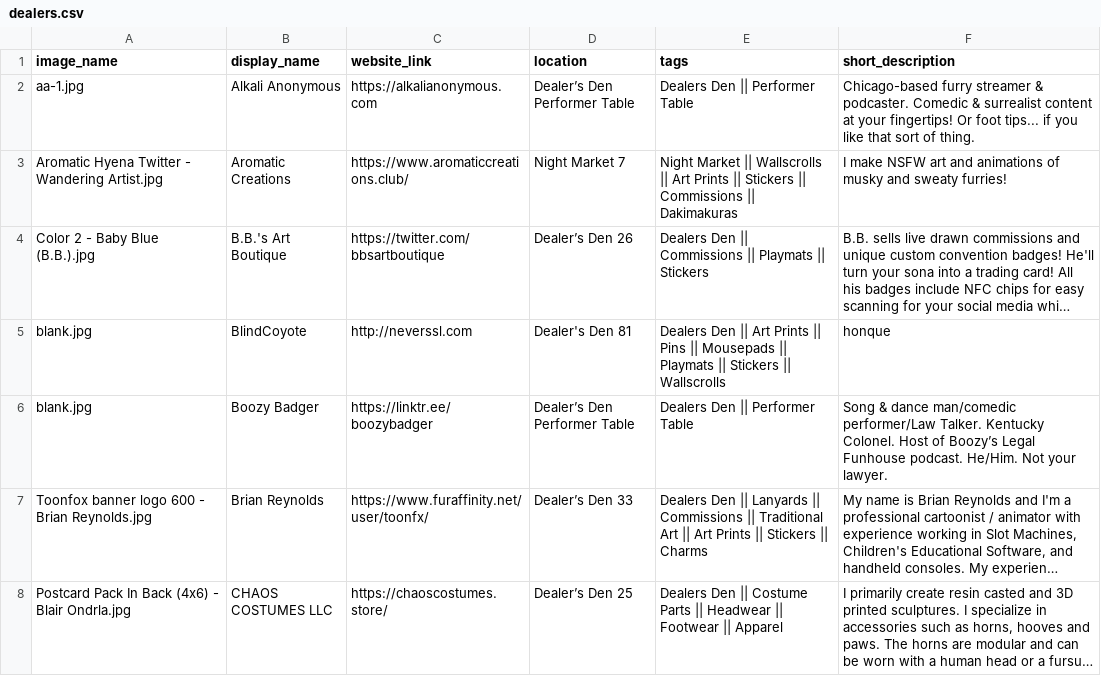
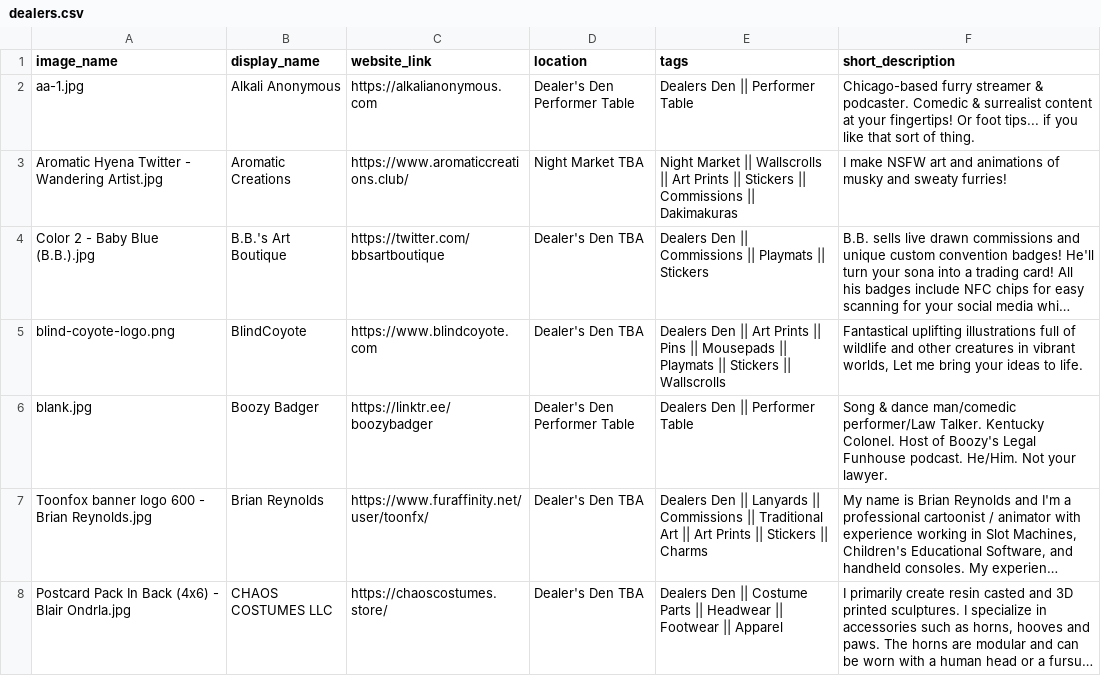
Before and after one commit to FurSquared/dealer-listing-page, a CSV file: data/dealers.csv, drawn as a sheet; only a part is shown; long unchanged cells end in …; the diff covers the shown part only; the diff names each change by its address in the sheet, - before the commit and + after, or states it on an @@ line.

Commit message:
Getting some updates on dealers, making location data to TBA

```diff
--- a/data/dealers.csv
+++ b/data/dealers.csv
-D2 (location): Dealer’s Den Performer Table
+D2 (location): Dealer's Den Performer Table
-D3 (location): Night Market 7
+D3 (location): Night Market TBA
-D4 (location): Dealer’s Den 26
+D4 (location): Dealer's Den TBA
-A5 (image_name): blank.jpg
+A5 (image_name): blind-coyote-logo.png
-C5 (website_link): http://neverssl.com
+C5 (website_link): https://www.blindcoyote.com
-D5 (location): Dealer's Den 81
+D5 (location): Dealer's Den TBA
-F5 (short_description): honque
+F5 (short_description): Fantastical uplifting illustrations full of wildlife and other creatures in vibrant worlds, Let me bring your ideas to life.
-D6 (location): Dealer’s Den Performer Table
+D6 (location): Dealer's Den Performer Table
-F6 (short_description): …Host of Boozy’s Legal Funhouse…
+F6 (short_description): …Host of Boozy's Legal Funhouse…
-D7 (location): Dealer’s Den 33
+D7 (location): Dealer's Den TBA
-D8 (location): Dealer’s Den 25
+D8 (location): Dealer's Den TBA
```
Also changed, not shown: 51 edited cells elsewhere in this file, 11 other files.
